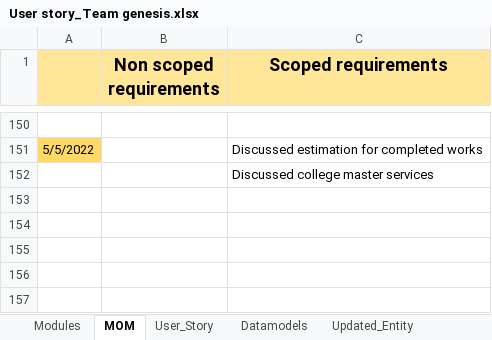
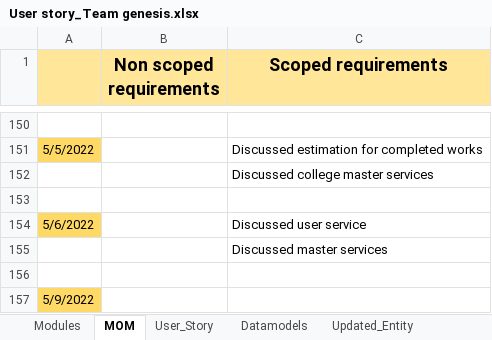
Before and after one commit to AspireTeamGenesis/Profile_Management, an Excel workbook: Requirements/User story_Team genesis.xlsx, sheet MOM, drawn as a sheet; only a part is shown, gaps mark what is left out; values as stored, in another font and other column widths than the file's, no borders; the diff names each change by its address in the sheet, - before the commit and + after, or states it on an @@ line.

Commit message:
updated mom

```diff
--- a/Requirements/User story_Team genesis.xlsx (sheet MOM)
+++ b/Requirements/User story_Team genesis.xlsx (sheet MOM)
+row 153: (empty)
+row 154: 5/6/2022 |  | Discussed user service
+row 155:  |  | Discussed master services
+row 156: (empty)
+row 157: 5/9/2022
```
